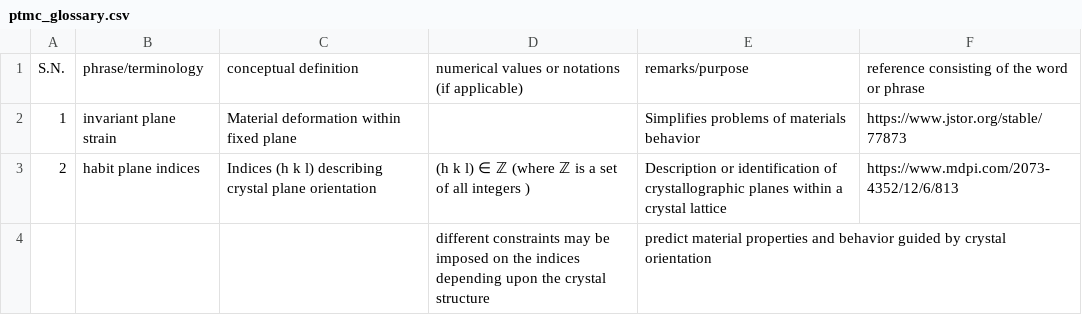
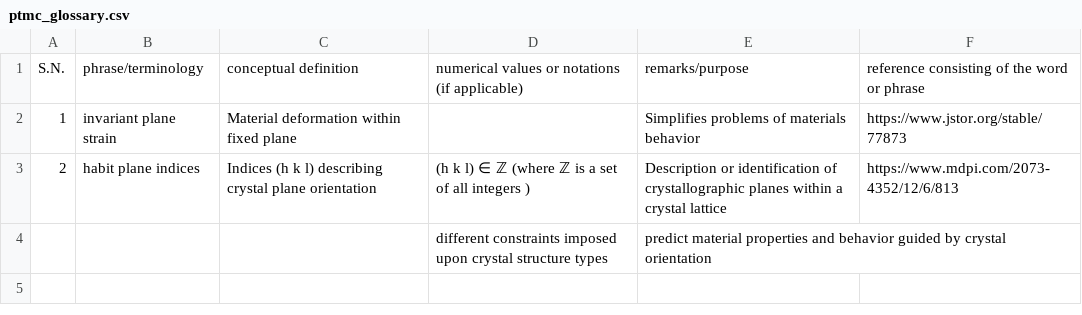
Before and after one commit to anilkunwar/martensitic_alloys, a CSV file: ptmc_glossary.csv, drawn as a sheet.

Commit message:
Update ptmc_glossary.csv

```diff
--- a/ptmc_glossary.csv
+++ b/ptmc_glossary.csv
@@ -3,2 +3,2 @@ S.N., phrase/terminology, conceptual definition , numerical values or notations
 2, habit plane indices,Indices (h k l) describing crystal plane orientation, (h k l) ∈ ℤ (where ℤ is a set of all integers ),Description or identification of crystallographic planes within a crystal lattice , https://www.mdpi.com/2073-4352/12/6/813
- , , ,different constraints may be imposed on the indices depending upon the crystal structure ,predict material properties and behavior guided by crystal orientation ,
+ , , ,different constraints imposed upon crystal structure types ,predict material properties and behavior guided by crystal orientation ,
```
